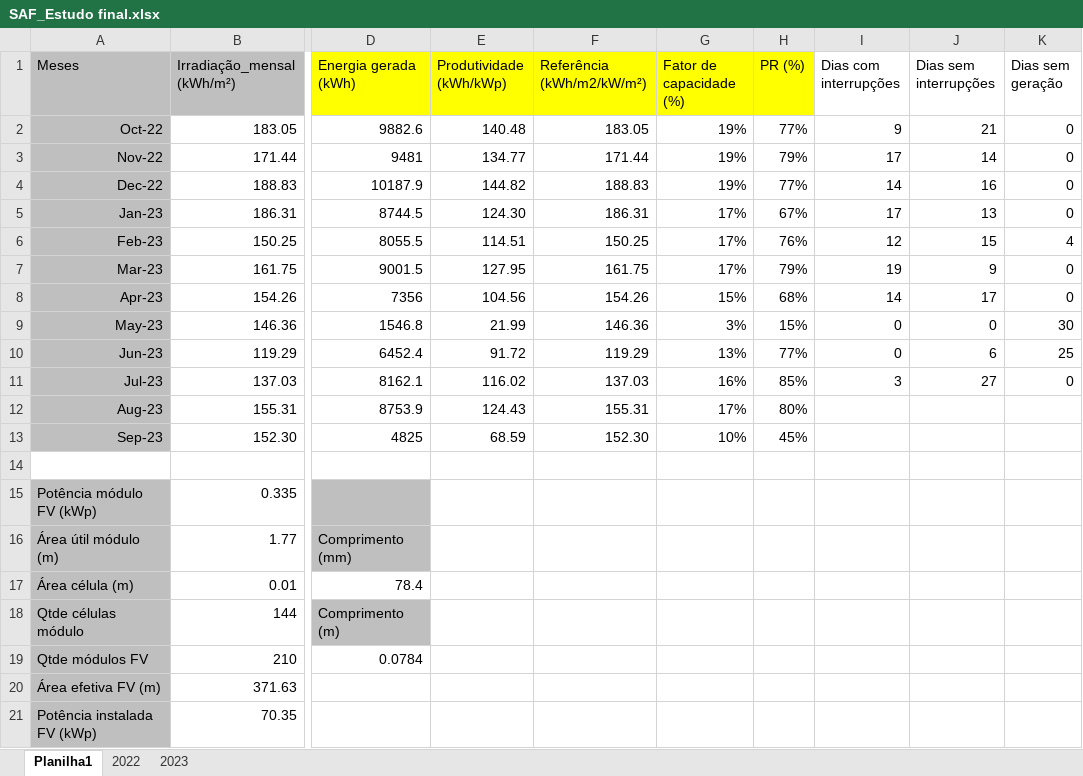
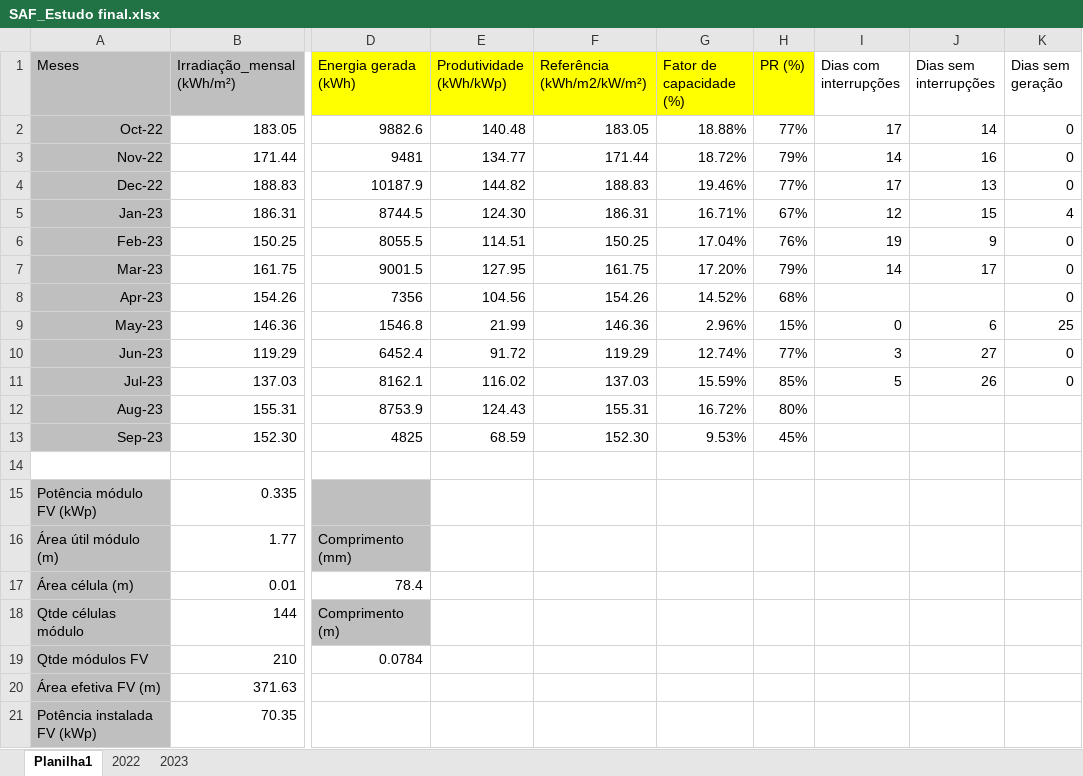
Before and after one commit to igorcavalcantetorres/AGROFV, an Excel workbook: SAF_Estudo final.xlsx, sheet Planilha1, drawn as a sheet; only a part is shown, gaps mark what is left out; values as stored, in another font and other column widths than the file's, no borders; charts and pictures not drawn; the diff names each change by its address in the sheet, - before the commit and + after, or states it on an @@ line.

```diff
--- a/SAF_Estudo final.xlsx (sheet Planilha1)
+++ b/SAF_Estudo final.xlsx (sheet Planilha1)
-G2 (Fator de capacidade (%)): 19%
+G2 (Fator de capacidade (%)): 18.88%
-I2 (Dias com interrupções): 9
+I2 (Dias com interrupções): 17
-J2 (Dias sem interrupções): 21
+J2 (Dias sem interrupções): 14
-G3 (Fator de capacidade (%)): 19%
+G3 (Fator de capacidade (%)): 18.72%
-I3 (Dias com interrupções): 17
+I3 (Dias com interrupções): 14
-J3 (Dias sem interrupções): 14
+J3 (Dias sem interrupções): 16
-G4 (Fator de capacidade (%)): 19%
+G4 (Fator de capacidade (%)): 19.46%
-I4 (Dias com interrupções): 14
+I4 (Dias com interrupções): 17
-J4 (Dias sem interrupções): 16
+J4 (Dias sem interrupções): 13
-G5 (Fator de capacidade (%)): 17%
+G5 (Fator de capacidade (%)): 16.71%
-I5 (Dias com interrupções): 17
+I5 (Dias com interrupções): 12
-J5 (Dias sem interrupções): 13
+J5 (Dias sem interrupções): 15
-K5 (Dias sem geração): 0
+K5 (Dias sem geração): 4
-G6 (Fator de capacidade (%)): 17%
+G6 (Fator de capacidade (%)): 17.04%
-I6 (Dias com interrupções): 12
+I6 (Dias com interrupções): 19
-J6 (Dias sem interrupções): 15
+J6 (Dias sem interrupções): 9
-K6 (Dias sem geração): 4
+K6 (Dias sem geração): 0
-G7 (Fator de capacidade (%)): 17%
+G7 (Fator de capacidade (%)): 17.20%
-I7 (Dias com interrupções): 19
+I7 (Dias com interrupções): 14
-J7 (Dias sem interrupções): 9
+J7 (Dias sem interrupções): 17
-G8 (Fator de capacidade (%)): 15%
+G8 (Fator de capacidade (%)): 14.52%
-I8 (Dias com interrupções): 14
+I8 (Dias com interrupções): (empty)
-J8 (Dias sem interrupções): 17
+J8 (Dias sem interrupções): (empty)
-G9 (Fator de capacidade (%)): 3%
+G9 (Fator de capacidade (%)): 2.96%
-J9 (Dias sem interrupções): 0
+J9 (Dias sem interrupções): 6
-K9 (Dias sem geração): 30
+K9 (Dias sem geração): 25
-G10 (Fator de capacidade (%)): 13%
+G10 (Fator de capacidade (%)): 12.74%
-I10 (Dias com interrupções): 0
+I10 (Dias com interrupções): 3
-J10 (Dias sem interrupções): 6
+J10 (Dias sem interrupções): 27
-K10 (Dias sem geração): 25
+K10 (Dias sem geração): 0
-G11 (Fator de capacidade (%)): 16%
+G11 (Fator de capacidade (%)): 15.59%
-I11 (Dias com interrupções): 3
+I11 (Dias com interrupções): 5
-J11 (Dias sem interrupções): 27
+J11 (Dias sem interrupções): 26
-G12 (Fator de capacidade (%)): 17%
+G12 (Fator de capacidade (%)): 16.72%
-G13 (Fator de capacidade (%)): 10%
+G13 (Fator de capacidade (%)): 9.53%
```
Also changed, not shown: charts or pictures, 5 other files.
